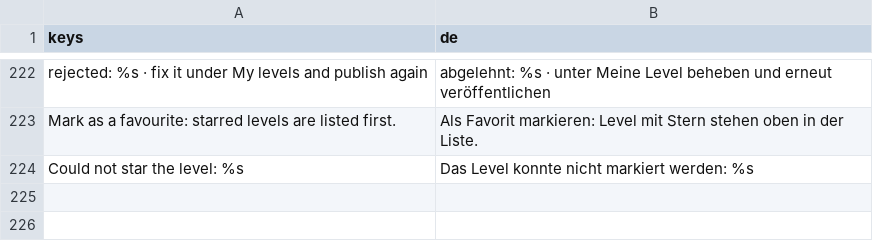
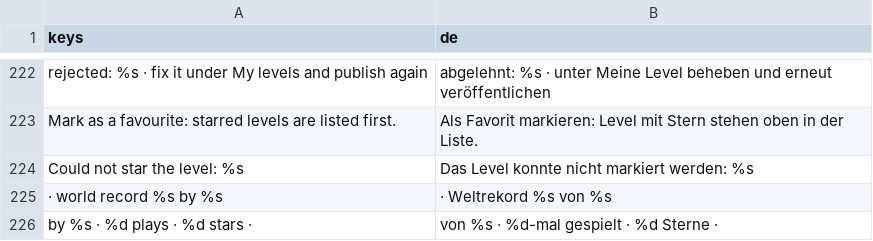
Before and after one commit to incredibleLeitman/BarrelBounce, a CSV file: assets/i18n/strings.csv, drawn as a sheet; only a part is shown, gaps mark what is left out; the diff names each change by its address in the sheet, - before the commit and + after, or states it on an @@ line.

```diff
--- a/assets/i18n/strings.csv
+++ b/assets/i18n/strings.csv
+row 225: · world record %s by %s | · Weltrekord %s von %s
+row 226: by %s · %d plays · %d stars · | von %s · %d-mal gespielt · %d Sterne ·
```
Also changed, not shown: 3 other files.
